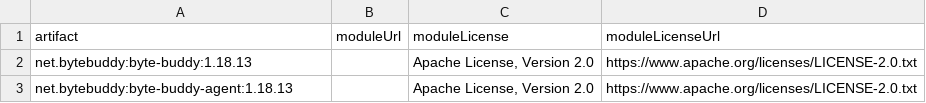
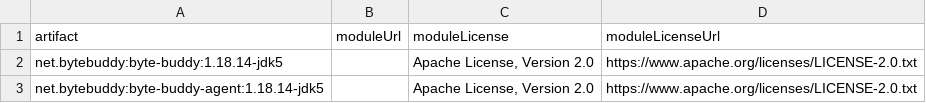
Before and after one commit to open-telemetry/opentelemetry-ebpf-instrumentation, a CSV file: NOTICES/java/agent/THIRD_PARTY_LICENSES.csv, drawn as a sheet.

Commit message:
Run make notices-update

```diff
--- a/NOTICES/java/agent/THIRD_PARTY_LICENSES.csv
+++ b/NOTICES/java/agent/THIRD_PARTY_LICENSES.csv
@@ -1,3 +1,3 @@
 "artifact","moduleUrl","moduleLicense","moduleLicenseUrl",
-"net.bytebuddy:byte-buddy:1.18.13",,"Apache License, Version 2.0","https://www.apache.org/licenses/LICENSE-2.0.txt",
-"net.bytebuddy:byte-buddy-agent:1.18.13",,"Apache License, Version 2.0","https://www.apache.org/licenses/LICENSE-2.0.txt",
+"net.bytebuddy:byte-buddy:1.18.14-jdk5",,"Apache License, Version 2.0","https://www.apache.org/licenses/LICENSE-2.0.txt",
+"net.bytebuddy:byte-buddy-agent:1.18.14-jdk5",,"Apache License, Version 2.0","https://www.apache.org/licenses/LICENSE-2.0.txt",
```
Also changed, not shown: 1 other file.
